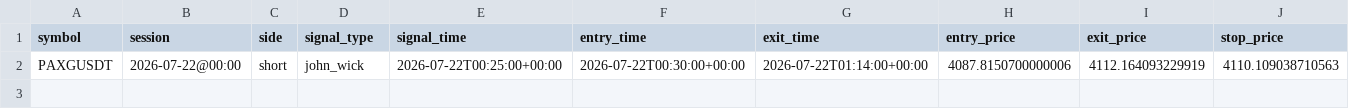
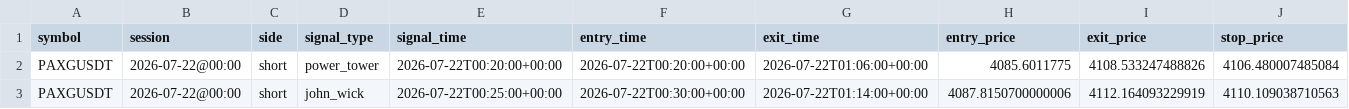
Before and after one commit to ksanta-bit/pattern-scout-eth, a CSV file: docs/trades.csv, drawn as a sheet; only a part is shown; rows hold the shown columns only; the diff names each change by its address in the sheet, - before the commit and + after, or states it on an @@ line.

```diff
--- a/docs/trades.csv
+++ b/docs/trades.csv
+row 2: PAXGUSDT | 2026-07-22@00:00 | short | power_tower | 2026-07-22T00:20:00+00:00 | 2026-07-22T00:20:00+00:00 | 2026-07-22T01:06:00+00:00 | 4085.6011775 | 4108.533247488826 | 4106.480007485084
```
Also changed, not shown: 5 other files.
